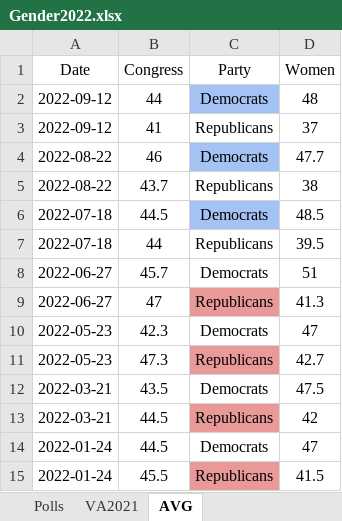
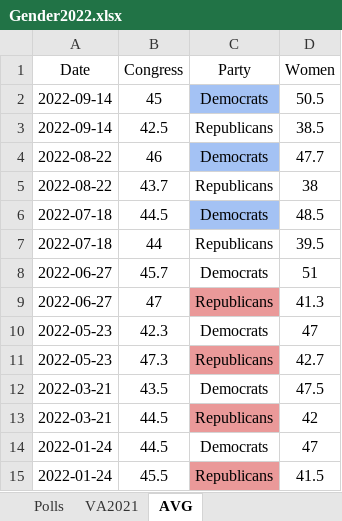
Before and after one commit to kaejames/kaejames.github.io, an Excel workbook: Gender2022.xlsx, sheet AVG, drawn as a sheet; values as stored, in another font and other column widths than the file's, no borders; charts and pictures not drawn; removed rows and columns are numbered as before the commit, all else as after; the diff names each change by its address in the sheet, - before the commit and + after, or states it on an @@ line.

```diff
--- a/Gender2022.xlsx (sheet AVG)
+++ b/Gender2022.xlsx (sheet AVG)
-row 2: 2022-09-12 | 44 | Democrats | 48
-row 3: 2022-09-12 | 41 | Republicans | 37
+row 2: 2022-09-14 | 45 | Democrats | 50.5
+row 3: 2022-09-14 | 42.5 | Republicans | 38.5
```
Also changed, not shown: sheet Polls, 2 other files.
